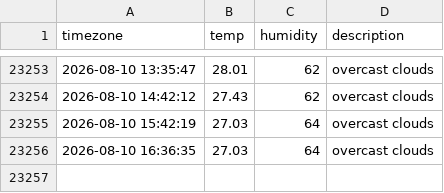
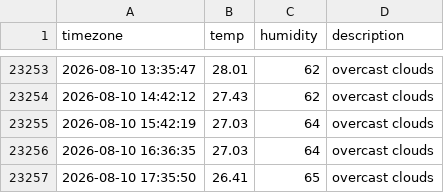
Before and after one commit to woohyukleee/seoul_weather, a CSV file: seoul_weather.csv, drawn as a sheet; only a part is shown, gaps mark what is left out; the diff names each change by its address in the sheet, - before the commit and + after, or states it on an @@ line.

```diff
--- a/seoul_weather.csv
+++ b/seoul_weather.csv
+row 23257: 2026-08-10 17:35:50 | 26.41 | 65 | overcast clouds
```
